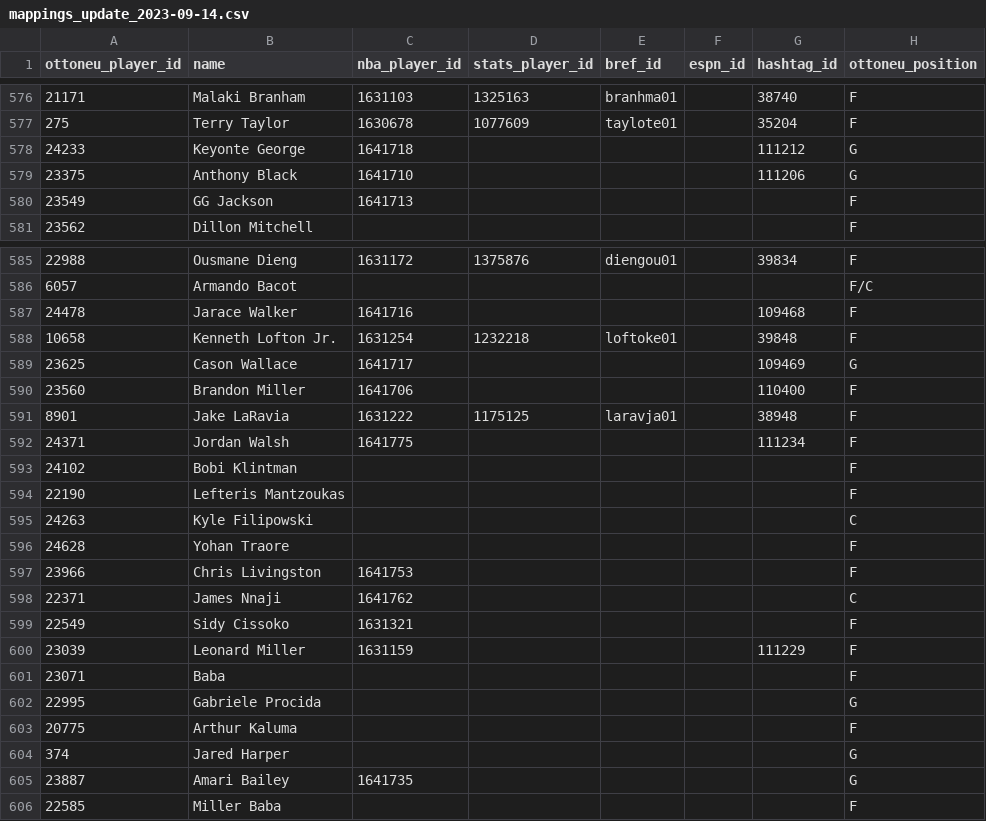
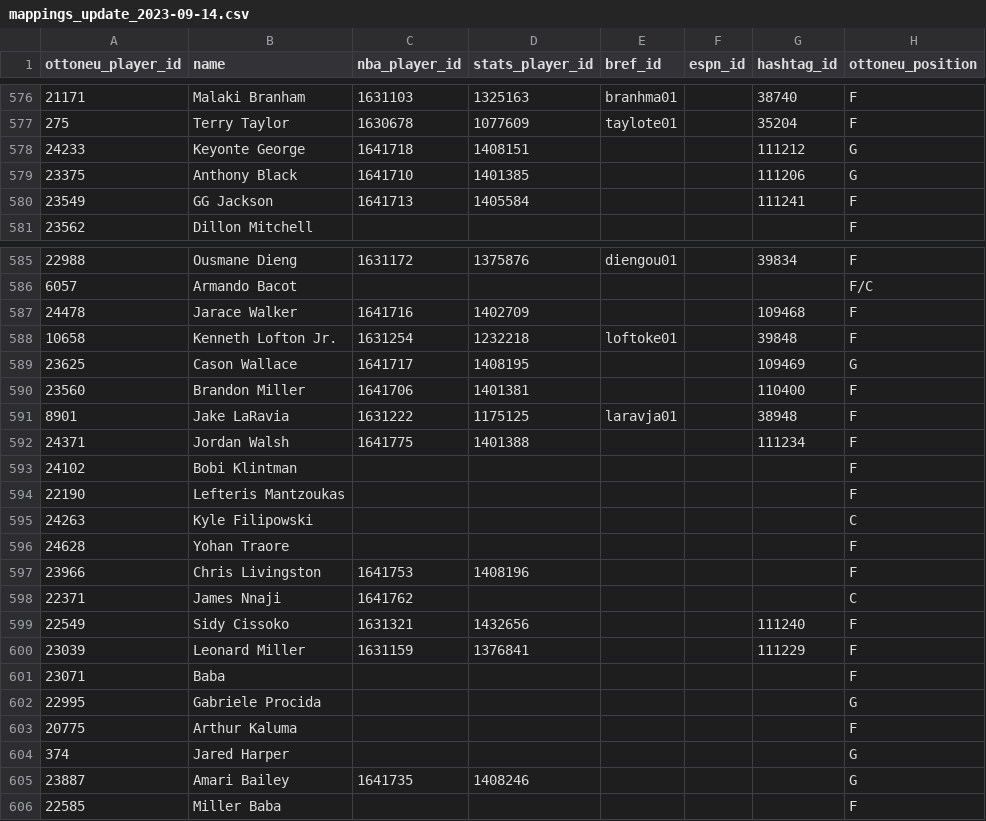
Before and after one commit to wfordh/ottobasket_values, a CSV file: data/mappings_update_2023-09-14.csv, drawn as a sheet; only a part is shown, gaps mark what is left out; the diff covers the shown part only.

```diff
--- a/data/mappings_update_2023-09-14.csv
+++ b/data/mappings_update_2023-09-14.csv
@@ -577,5 +577,5 @@ ottoneu_player_id,name,nba_player_id,stats_player_id,bref_id,espn_id,hashtag_id,
 275,Terry Taylor,1630678,1077609,taylote01,,35204,F
-24233,Keyonte George,1641718,,,,111212,G
-23375,Anthony Black,1641710,,,,111206,G
-23549,GG Jackson,1641713,,,,,F
+24233,Keyonte George,1641718,1408151,,,111212,G
+23375,Anthony Black,1641710,1401385,,,111206,G
+23549,GG Jackson,1641713,1405584,,,111241,F
 23562,Dillon Mitchell,,,,,,F
@@ -586,8 +586,8 @@ ottoneu_player_id,name,nba_player_id,stats_player_id,bref_id,espn_id,hashtag_id,
 6057,Armando Bacot,,,,,,F/C
-24478,Jarace Walker,1641716,,,,109468,F
+24478,Jarace Walker,1641716,1402709,,,109468,F
 10658,Kenneth Lofton Jr.,1631254,1232218,loftoke01,,39848,F
-23625,Cason Wallace,1641717,,,,109469,G
-23560,Brandon Miller,1641706,,,,110400,F
+23625,Cason Wallace,1641717,1408195,,,109469,G
+23560,Brandon Miller,1641706,1401381,,,110400,F
 8901,Jake LaRavia,1631222,1175125,laravja01,,38948,F
-24371,Jordan Walsh,1641775,,,,111234,F
+24371,Jordan Walsh,1641775,1401388,,,111234,F
 24102,Bobi Klintman,,,,,,F
@@ -596,6 +596,6 @@ ottoneu_player_id,name,nba_player_id,stats_player_id,bref_id,espn_id,hashtag_id,
 24628,Yohan Traore,,,,,,F
-23966,Chris Livingston,1641753,,,,,F
+23966,Chris Livingston,1641753,1408196,,,,F
 22371,James Nnaji,1641762,,,,,C
-22549,Sidy Cissoko,1631321,,,,,F
-23039,Leonard Miller,1631159,,,,111229,F
+22549,Sidy Cissoko,1631321,1432656,,,111240,F
+23039,Leonard Miller,1631159,1376841,,,111229,F
 23071,Baba,,,,,,F
@@ -604,3 +604,3 @@ ottoneu_player_id,name,nba_player_id,stats_player_id,bref_id,espn_id,hashtag_id,
 374,Jared Harper,,,,,,G
-23887,Amari Bailey,1641735,,,,,G
+23887,Amari Bailey,1641735,1408246,,,,G
 22585,Miller Baba,,,,,,F
```
Also changed, not shown: 28 added rows and 18 edited cells elsewhere in this file, data/rookies.csv.
